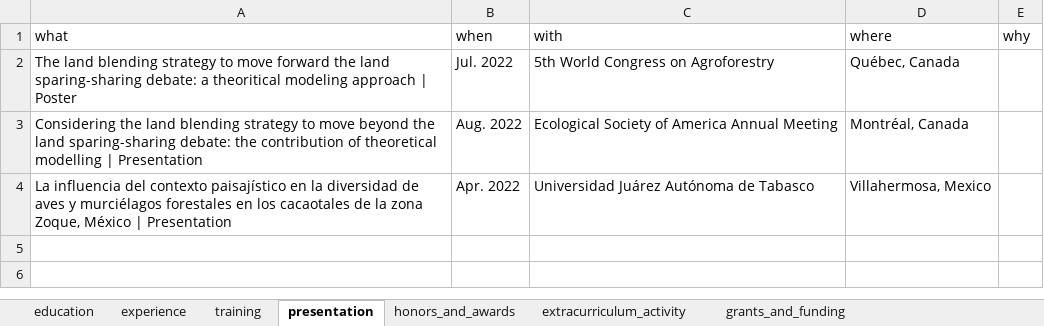
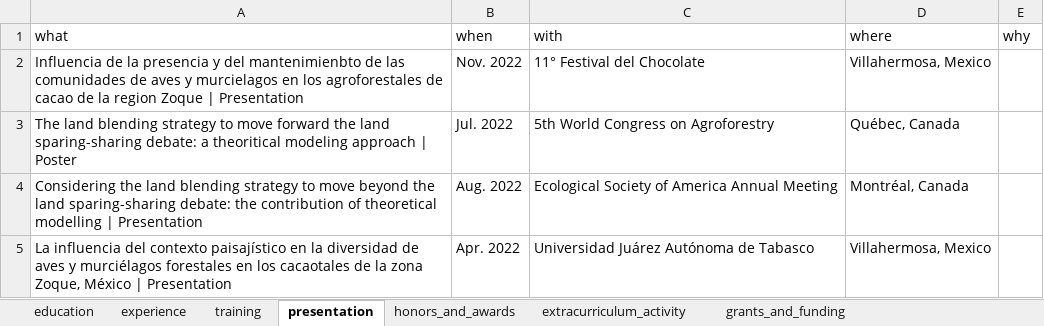
Before and after one commit to AymericOX/Aymeric_CV, an Excel workbook: CV/CV_database.xlsx, sheet presentation, drawn as a sheet; values as stored, in another font and other column widths than the file's, no borders; the diff names each change by its address in the sheet, - before the commit and + after, or states it on an @@ line.

```diff
--- a/CV/CV_database.xlsx (sheet presentation)
+++ b/CV/CV_database.xlsx (sheet presentation)
+row 2: Influencia de la presencia y del mantenimienbto de las comunidades de aves y murcielagos en los agroforestales de cacao de la region Zoque | Presentation | Nov. 2022 | 11° Festival del Chocolate | Villahermosa, Mexico
```
Also changed, not shown: sheet grants_and_funding, sheet honors_and_awards, 2 other files.
